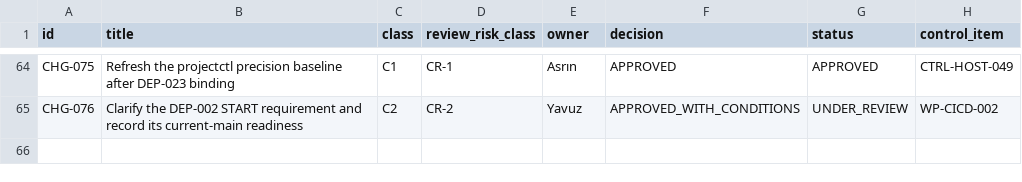
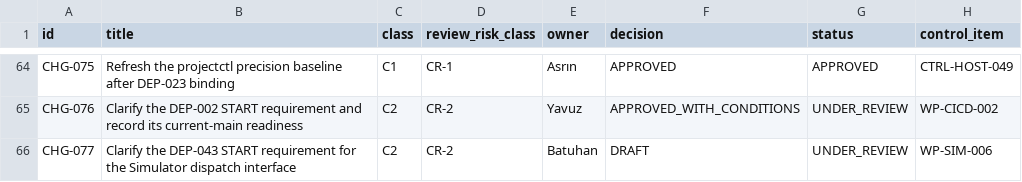
Before and after one commit to Asperant/critical-aerospace-manufacturing, a CSV file: 09_change/change_requests.csv, drawn as a sheet; only a part is shown, gaps mark what is left out.

Commit message:
[WP-SIM-006] Clarify DEP-043 kernel prerequisite
Proposed dependency correction (CHG-077, C2/CR-2, DRAFT/UNDER_REVIEW). DEP-043's
START predicate asked DN-SIM-KERNEL for the dispatch interface, which is
WP-SIM-006's own deliverable. The predicate now names the kernel facts
(event scheduling, handler execution, monotonic clock, named seeded RNG,
tests and replay on an identified source); the dispatch interface and
baseline stay WP-SIM-006 deliverables.

Edge identity, HARD/START/COMPONENT_READY, ownership, need-by and DR-1 are
unchanged and the edge stays NOT_READY. The planning-owner disposition and the
owner attribution of the evidence assessment are still missing, so nothing here
certifies readiness or starts WP-SIM-006. Adds the proposed assessment, a
focused dependency regression test and the PRECISION_MISSING baseline 164 to 163.

```diff
--- a/09_change/change_requests.csv
+++ b/09_change/change_requests.csv
@@ -65 +65,2 @@ CHG-075,Refresh the projectctl precision baseline after DEP-023 binding,C1,CR-1,
 CHG-076,Clarify the DEP-002 START requirement and record its current-main readiness,C2,CR-2,Yavuz,APPROVED_WITH_CONDITIONS,UNDER_REVIEW,WP-CICD-002
+CHG-077,Clarify the DEP-043 START requirement for the Simulator dispatch interface,C2,CR-2,Batuhan,DRAFT,UNDER_REVIEW,WP-SIM-006
```
Also changed, not shown: 4 other files.
